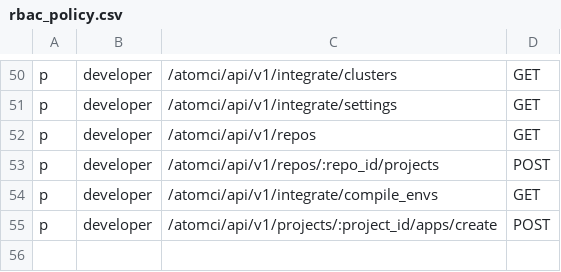
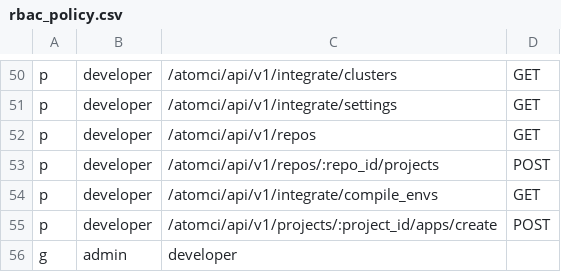
Before and after one commit to go-atomci/atomci, a CSV file: conf/rbac_policy.csv, drawn as a sheet; only a part is shown, gaps mark what is left out.

```diff
--- a/conf/rbac_policy.csv
+++ b/conf/rbac_policy.csv
@@ -55 +55,2 @@ p, developer, /atomci/api/v1/integrate/compile_envs, GET
 p, developer, /atomci/api/v1/projects/:project_id/apps/create, POST
+g, admin, developer
```
Also changed, not shown: 3 other files.
